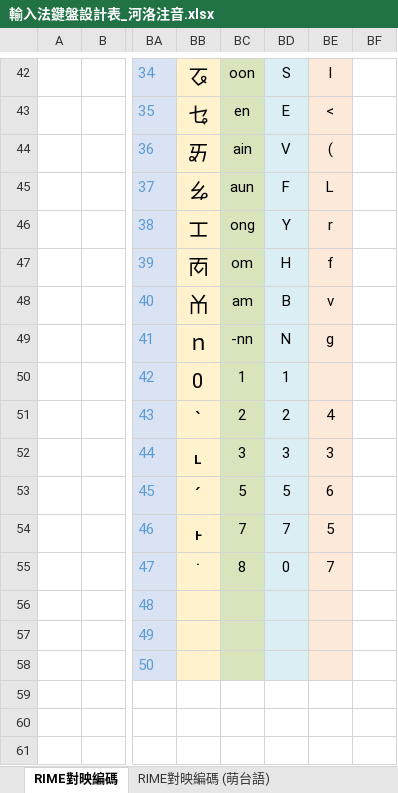
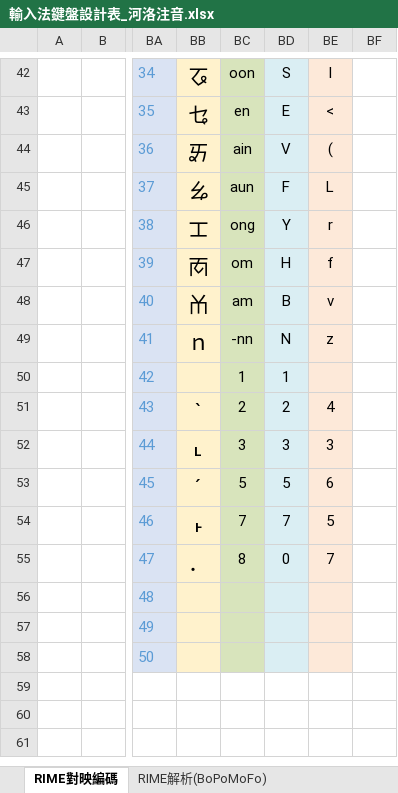
Before and after one commit to AlanJui/rime-tlpa, an Excel workbook: docs/輸入法鍵盤設計表_河洛注音.xlsx, sheet RIME對映編碼, drawn as a sheet; only a part is shown, gaps mark what is left out; values as stored, in another font and other column widths than the file's, no borders; table styles not drawn; the diff covers the shown part only; the diff names each change by its address in the sheet, - before the commit and + after, or states it on an @@ line.

```diff
--- a/docs/輸入法鍵盤設計表_河洛注音.xlsx (sheet RIME對映編碼)
+++ b/docs/輸入法鍵盤設計表_河洛注音.xlsx (sheet RIME對映編碼)
+sheet tab: RIME解析(BoPoMoFo)
-BE49: g
+BE49: z
-BB50: 0
+BB50: (empty)
-BB55: ˙
+BB55: ．
```
Also changed, not shown: 20 edited cells and cell formats elsewhere in this sheet, other sheet tabs, 2 other files.
